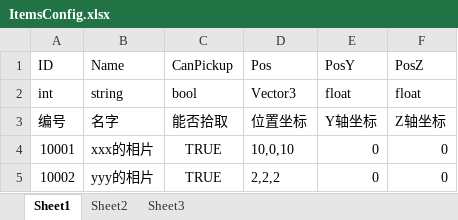
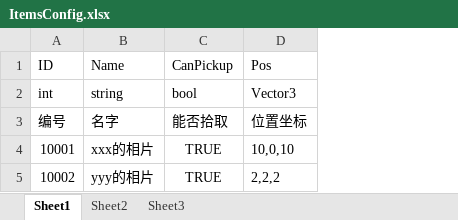
Before and after one commit to kamuitlw4058/Pangoo, an Excel workbook: StreamRes/ExcelTable/Excel/ItemsConfig.xlsx, sheet Sheet1, drawn as a sheet; values as stored, in another font and other column widths than the file's, no borders; the diff names each change by its address in the sheet, - before the commit and + after, or states it on an @@ line.

```diff
--- a/StreamRes/ExcelTable/Excel/ItemsConfig.xlsx (sheet Sheet1)
+++ b/StreamRes/ExcelTable/Excel/ItemsConfig.xlsx (sheet Sheet1)
-column E (PosY), rows 2-5: float | Y轴坐标 | 0 | 0
-column F (PosZ), rows 2-5: float | Z轴坐标 | 0 | 0
```
Also changed, not shown: 2 other files.
